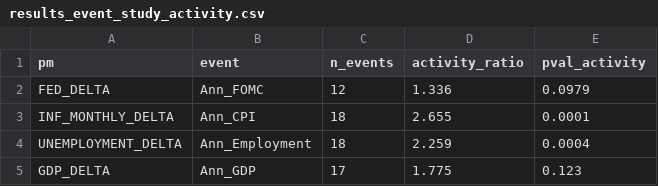
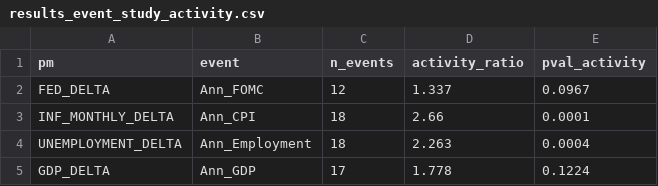
Before and after one commit to flyingduck0/ML_Seminar_Project, a CSV file: results/results_event_study_activity.csv, drawn as a sheet.

```diff
--- a/results/results_event_study_activity.csv
+++ b/results/results_event_study_activity.csv
@@ -1,5 +1,5 @@
 pm,event,n_events,activity_ratio,pval_activity
-FED_DELTA,Ann_FOMC,12,1.336,0.0979
-INF_MONTHLY_DELTA,Ann_CPI,18,2.655,0.0001
-UNEMPLOYMENT_DELTA,Ann_Employment,18,2.259,0.0004
-GDP_DELTA,Ann_GDP,17,1.775,0.123
+FED_DELTA,Ann_FOMC,12,1.337,0.0967
+INF_MONTHLY_DELTA,Ann_CPI,18,2.66,0.0001
+UNEMPLOYMENT_DELTA,Ann_Employment,18,2.263,0.0004
+GDP_DELTA,Ann_GDP,17,1.778,0.1224
```
Also changed, not shown: results/00_column_inventory.csv, results/current_signals.csv, 4 other files.
